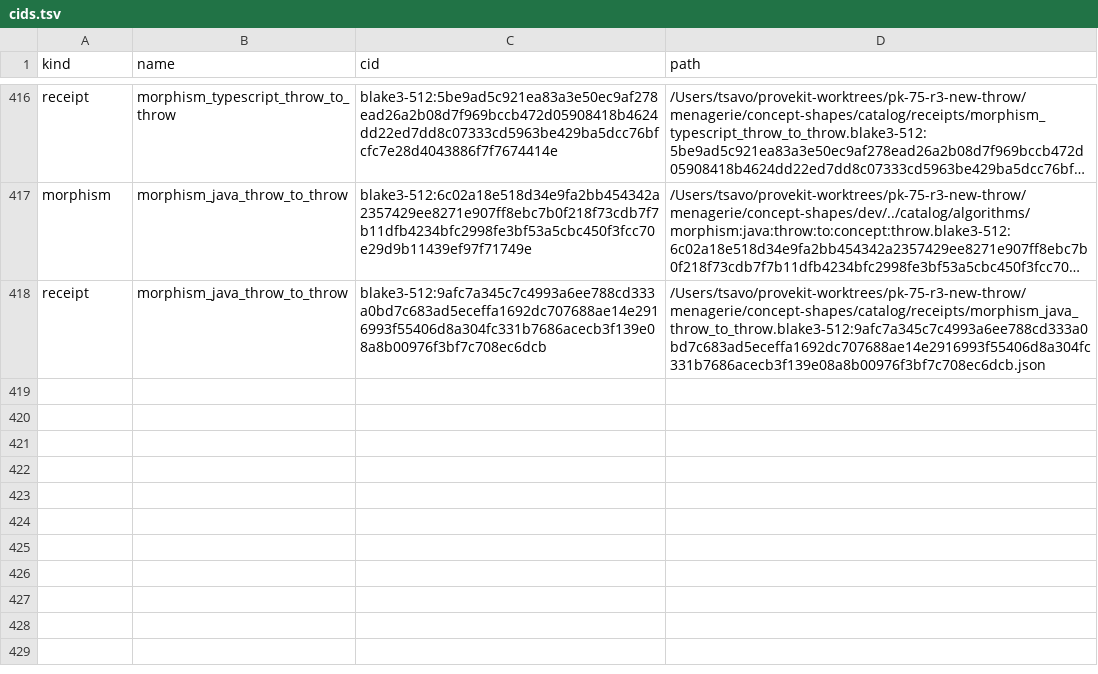
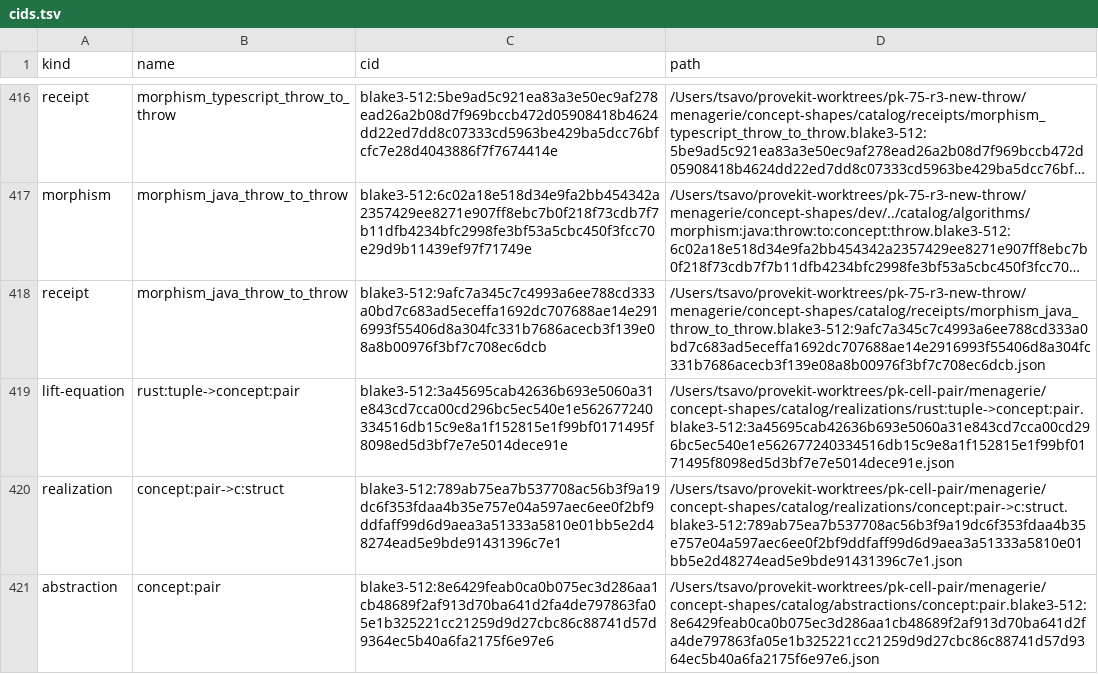
Before and after one commit to TSavo/provekit, a TSV file: menagerie/concept-shapes/cids.tsv, drawn as a sheet; only a part is shown, gaps mark what is left out; long unchanged cells end in …; the diff names each change by its address in the sheet, - before the commit and + after, or states it on an @@ line.

Commit message:
feat(cell-pair-c): mint concept:pair<T1,T2> + c struct realization
Pattern-mirrors #641. Mints three catalog artifacts:

Abstraction CID:   blake3-512:8e6429feab0ca0b075ec3d286aa1cb48689f2af913d70ba641d2fa4de797863fa05e1b325221cc21259d9d27cbc86c88741d57d9364ec5b40a6fa2175f6e97e6
Lift (M edge) CID: blake3-512:3a45695cab42636b693e5060a31e843cd7cca00cd296bc5ec540e1e562677240334516db15c9e8a1f152815e1f99bf0171495f8098ed5d3bf7e7e5014dece91e
Realize (N edge) CID: blake3-512:789ab75ea7b537708ac56b3f9a19dc6f353fdaa4b35e757e04a597aec6ee0f2bf9ddfaff99d6d9aea3a51333a5810e01bb5e2d48274ead5e9bde91431396c7e1

Loss-record: struct_replaces_native_tuple + no_destructuring_syntax (minimal).
Contract: concept:pair(t1, t2).first == t1 ∧ concept:pair(t1, t2).second == t2.

- Added mint_pair.py (substitutes option/T → pair/T1,T2)
- Added pair_c_cell_pin.rs test (4 tests, all passing)
- Wired mint_pair.py into menagerie/concept-shapes/mint.sh
- Generated 3 catalog JSONs + updated cids.tsv

Byte-stable: both mints produce identical CIDs. cargo test all green.

```diff
--- a/menagerie/concept-shapes/cids.tsv
+++ b/menagerie/concept-shapes/cids.tsv
+row 419: lift-equation | rust:tuple->concept:pair | blake3-512:3a45695cab42636b693e5060a31e843cd7cca00cd296bc5ec540e1e562677240334516db15c9e8a1f152815e1f99bf0171495f8098ed5d3bf7e7e5014dece91e | /Users/tsavo/provekit-worktrees/pk-cell-pair/menagerie/concept-shapes/catalog/realizations/rust:tuple->concept:pair.blake3-512:3a45695cab42636b693e5060a31e843cd7cca00cd296bc5ec540e1e562677240334516db15c9e8a1f152815e1f99bf0171495f8098ed5d3bf7e7e5014dece91e.json
+row 420: realization | concept:pair->c:struct | blake3-512:789ab75ea7b537708ac56b3f9a19dc6f353fdaa4b35e757e04a597aec6ee0f2bf9ddfaff99d6d9aea3a51333a5810e01bb5e2d48274ead5e9bde91431396c7e1 | /Users/tsavo/provekit-worktrees/pk-cell-pair/menagerie/concept-shapes/catalog/realizations/concept:pair->c:struct.blake3-512:789ab75ea7b537708ac56b3f9a19dc6f353fdaa4b35e757e04a597aec6ee0f2bf9ddfaff99d6d9aea3a51333a5810e01bb5e2d48274ead5e9bde91431396c7e1.json
+row 421: abstraction | concept:pair | blake3-512:8e6429feab0ca0b075ec3d286aa1cb48689f2af913d70ba641d2fa4de797863fa05e1b325221cc21259d9d27cbc86c88741d57d9364ec5b40a6fa2175f6e97e6 | /Users/tsavo/provekit-worktrees/pk-cell-pair/menagerie/concept-shapes/catalog/abstractions/concept:pair.blake3-512:8e6429feab0ca0b075ec3d286aa1cb48689f2af913d70ba641d2fa4de797863fa05e1b325221cc21259d9d27cbc86c88741d57d9364ec5b40a6fa2175f6e97e6.json
```
Also changed, not shown: 6 other files.
